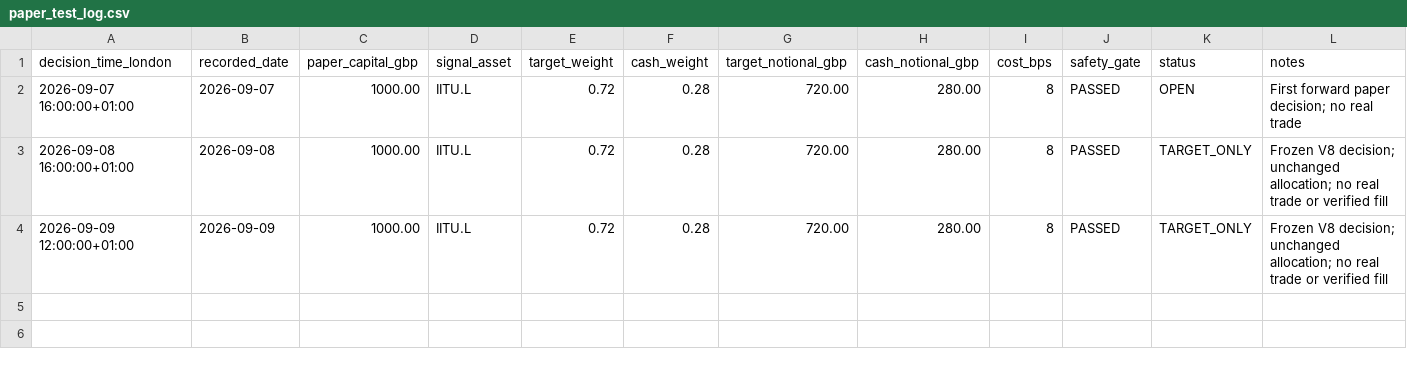
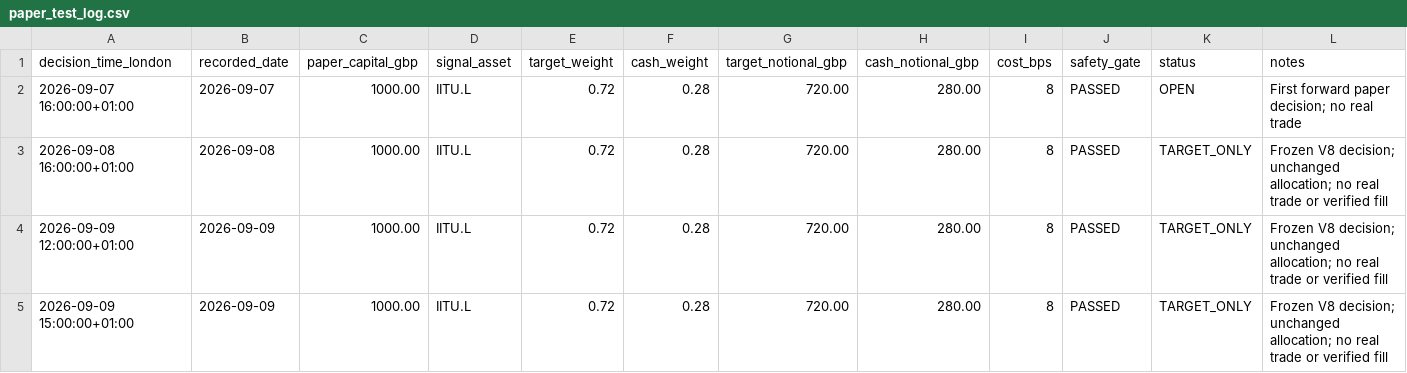
Before and after one commit to zpwhryv5gt-create/Momentum-trader, a CSV file: paper_test_log.csv, drawn as a sheet.

Commit message:
Log frozen V8 paper decision for 2026-09-09 15:00

```diff
--- a/paper_test_log.csv
+++ b/paper_test_log.csv
@@ -4 +4,2 @@ decision_time_london,recorded_date,paper_capital_gbp,signal_asset,target_weight,
 2026-09-09 12:00:00+01:00,2026-09-09,1000.00,IITU.L,0.72,0.28,720.00,280.00,8,PASSED,TARGET_ONLY,"Frozen V8 decision; unchanged allocation; no real trade or verified fill"
+2026-09-09 15:00:00+01:00,2026-09-09,1000.00,IITU.L,0.72,0.28,720.00,280.00,8,PASSED,TARGET_ONLY,"Frozen V8 decision; unchanged allocation; no real trade or verified fill"
```
